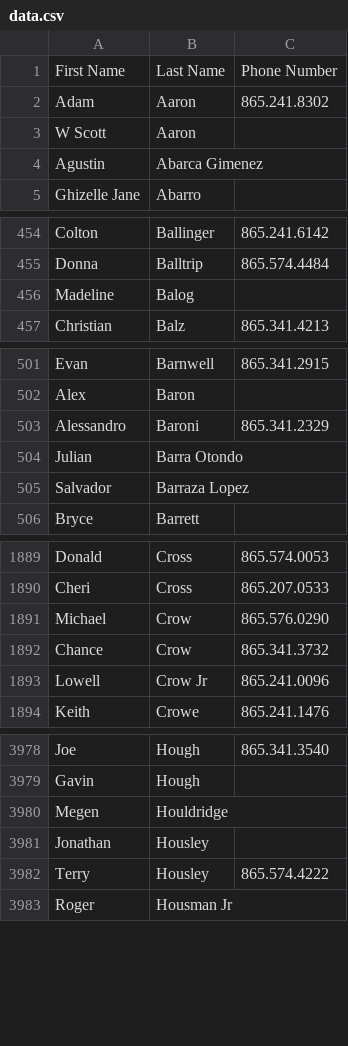
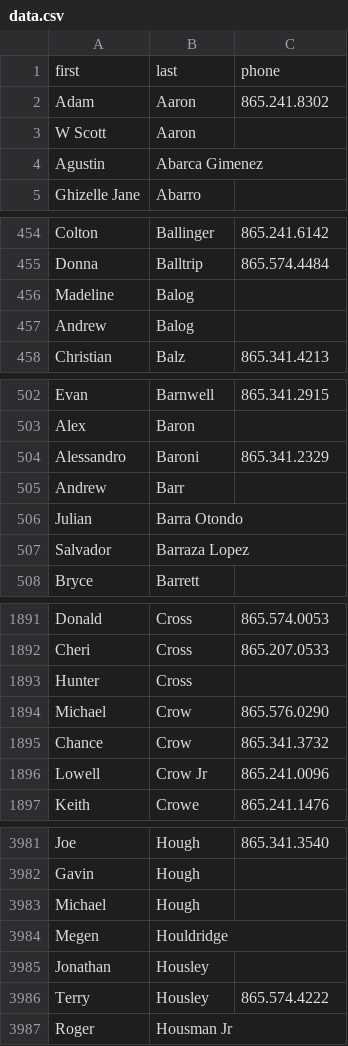
Before and after one commit to jhwohlgemuth/data-ornl, a CSV file: data.csv, drawn as a sheet; only a part is shown, gaps mark what is left out; removed rows and columns are numbered as before the commit, all else as after; the diff covers the shown part only; the diff names each change by its address in the sheet, - before the commit and + after, or states it on an @@ line.

```diff
--- a/data.csv
+++ b/data.csv
-row 1: First Name | Last Name | Phone Number
+row 1: first | last | phone
+row 457: Andrew | Balog
+row 505: Andrew | Barr
+row 1893: Hunter | Cross
+row 3983: Michael | Hough
```
Also changed, not shown: 5 added rows, 11 moved rows and 2 edited cells elsewhere in this file, 4 other files.
